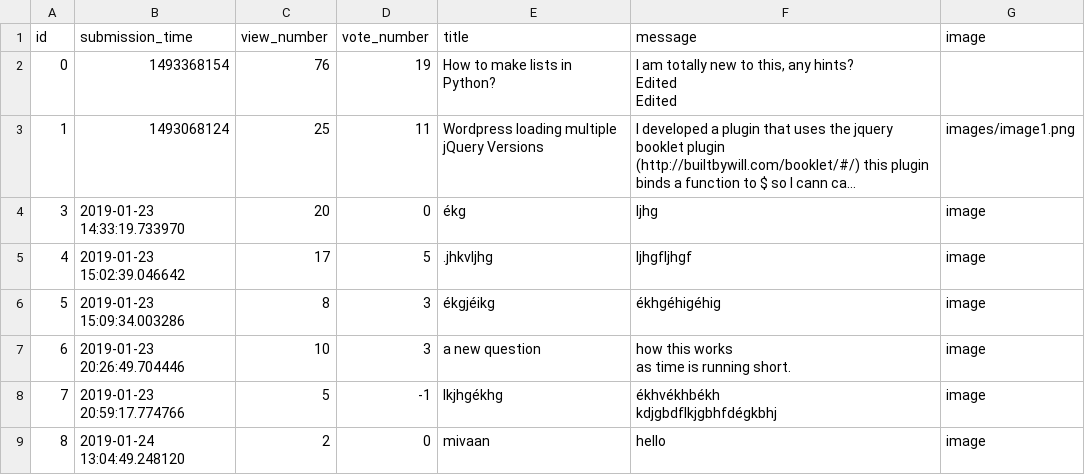
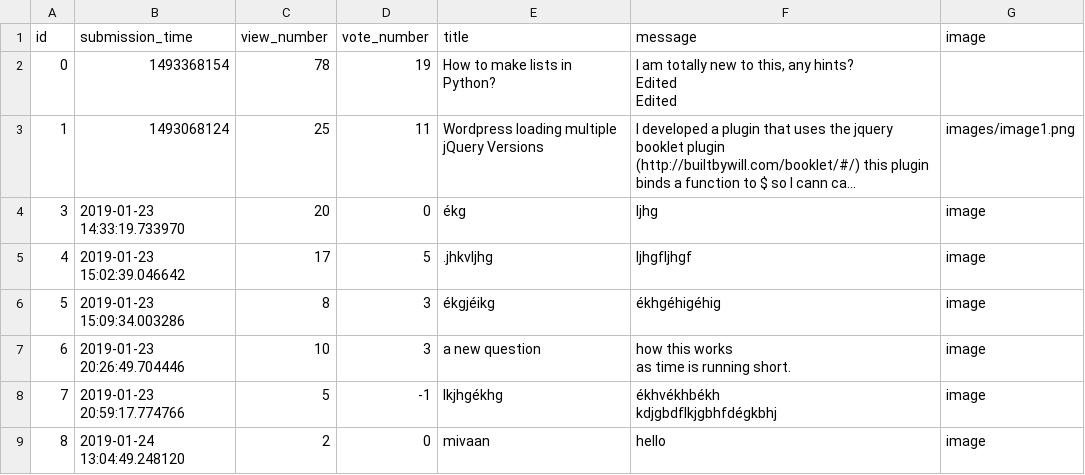
Before and after one commit to lupakd/ask-mate-python, a CSV file: sample_data/question.csv, drawn as a sheet; long unchanged cells end in …; the diff names each change by its address in the sheet, - before the commit and + after, or states it on an @@ line.

Commit message:
edit question is functional

```diff
--- a/sample_data/question.csv
+++ b/sample_data/question.csv
-C2 (view_number): 76
+C2 (view_number): 78
```
Also changed, not shown: 2 other files.
